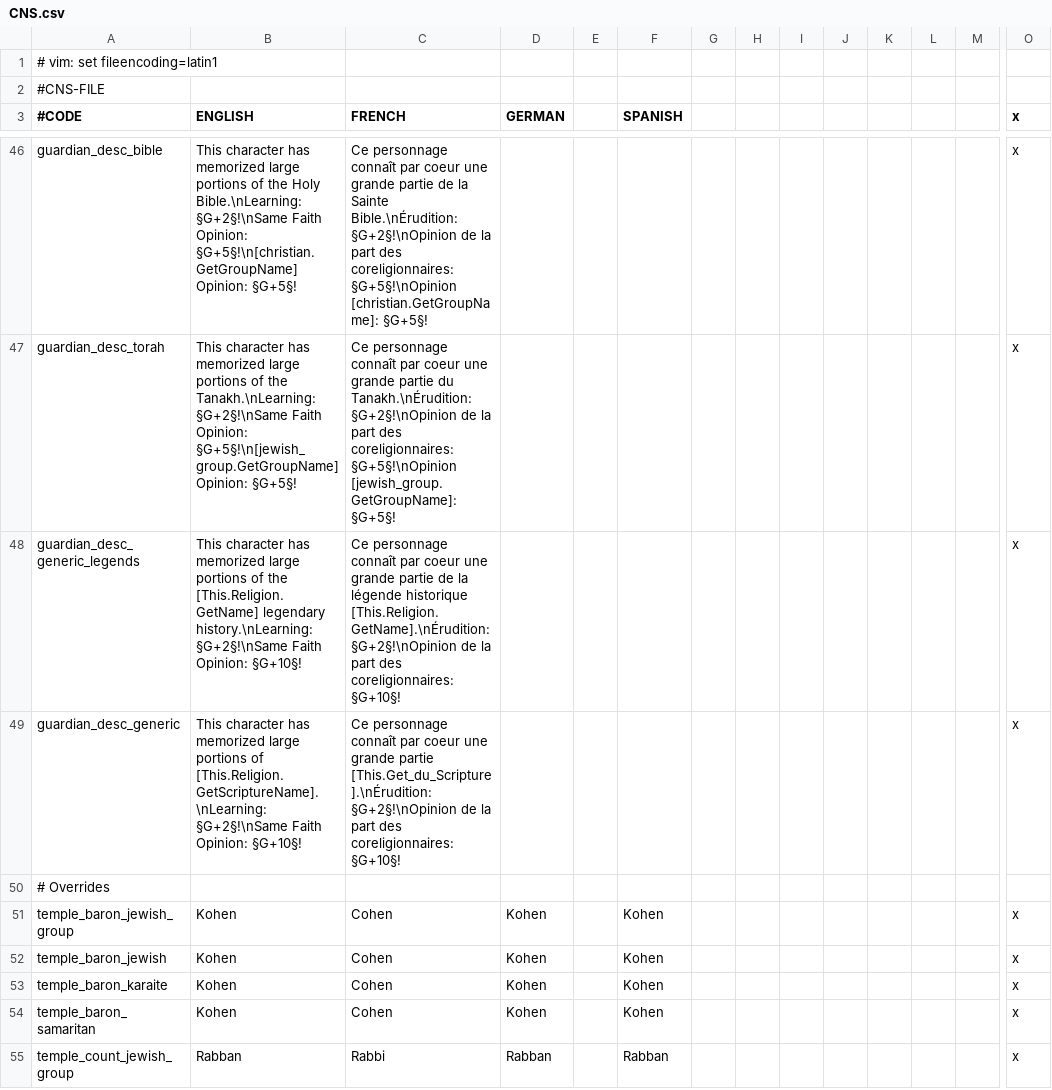
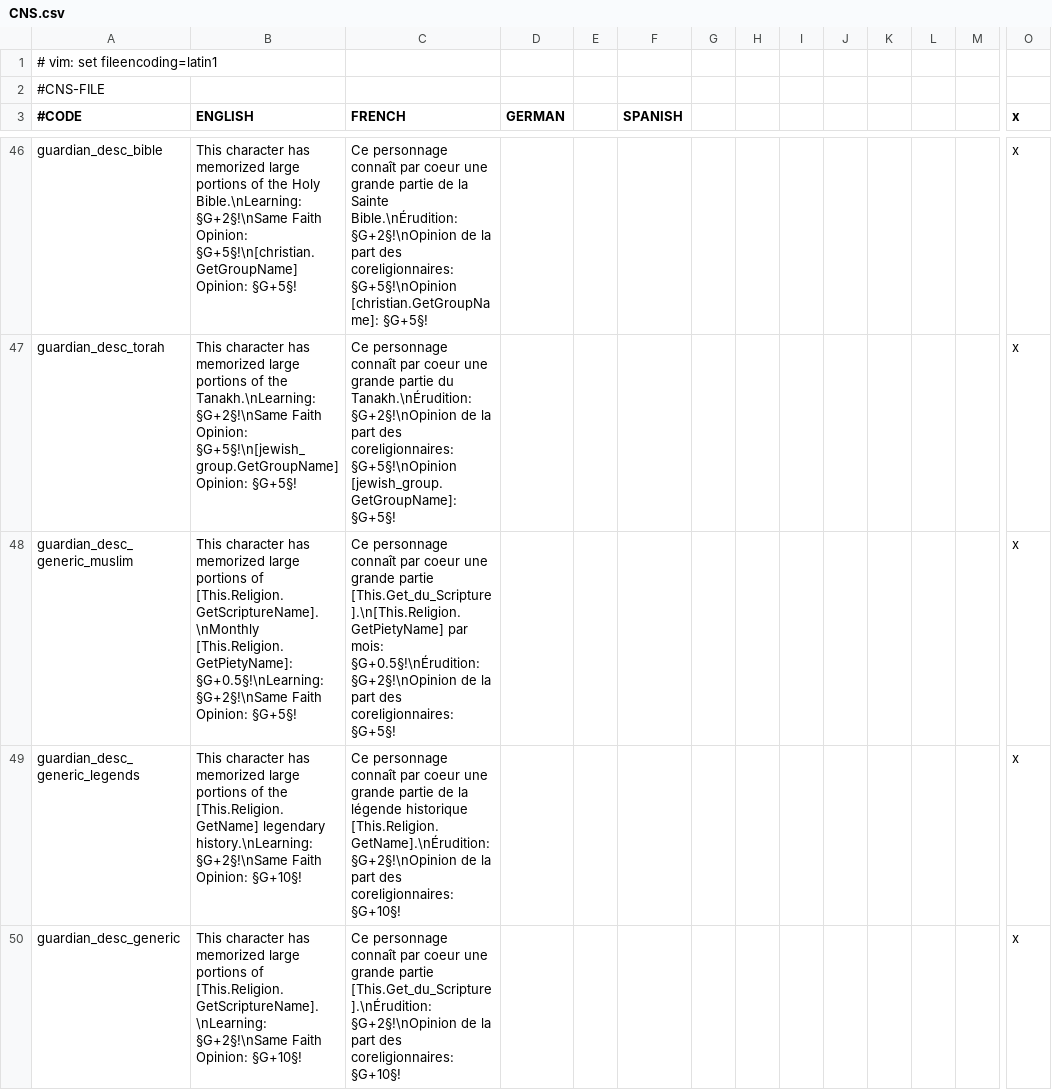
Before and after one commit to Murdim/church_and_state, a CSV file: localisation/CNS.csv, drawn as a sheet; only a part is shown, gaps mark what is left out; the shorter side is filled out with more unchanged rows; rows hold the shown columns only; the diff names each change by its address in the sheet, - before the commit and + after, or states it on an @@ line.

Commit message:
Use Hafiz modifiers for randomized Muslims

```diff
--- a/localisation/CNS.csv
+++ b/localisation/CNS.csv
+row 48: guardian_desc_generic_muslim | This character has memorized large portions of [This.Religion.GetScriptureName].\nMonthly [This.Religion.GetPietyName]: §G+0.5§!\nLearning: §G+2§!\nSame Faith Opinion: §G+5§! | Ce personnage connaît par coeur une grande partie [This.Get_du_Scripture].\n[This.Religion.GetPietyName] par mois: §G+0.5§!\nÉrudition: §G+2§!\nOpinion de la part des coreligionnaires: §G+5§! |  |  |  |  |  |  |  |  |  |  | x
```
Also changed, not shown: 2 other files.
